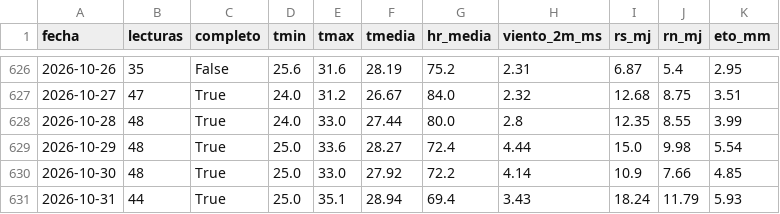
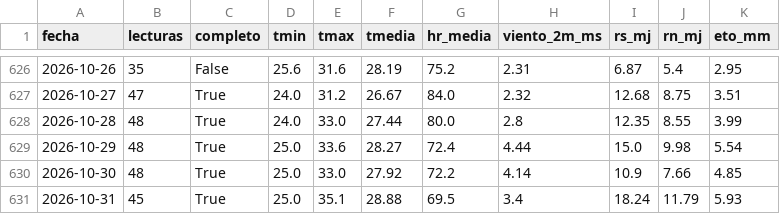
Before and after one commit to JosueValdiviezoS/Cecasp, a CSV file: data/diario.csv, drawn as a sheet; only a part is shown, gaps mark what is left out.

Commit message:
Nuevas lecturas

```diff
--- a/data/diario.csv
+++ b/data/diario.csv
@@ -630,2 +630,2 @@ fecha,lecturas,completo,tmin,tmax,tmedia,hr_media,viento_2m_ms,rs_mj,rn_mj,eto_m
 2026-10-30,48,True,25.0,33.0,27.92,72.2,4.14,10.9,7.66,4.85
-2026-10-31,44,True,25.0,35.1,28.94,69.4,3.43,18.24,11.79,5.93
+2026-10-31,45,True,25.0,35.1,28.88,69.5,3.4,18.24,11.79,5.93
```
Also changed, not shown: 2 other files.
